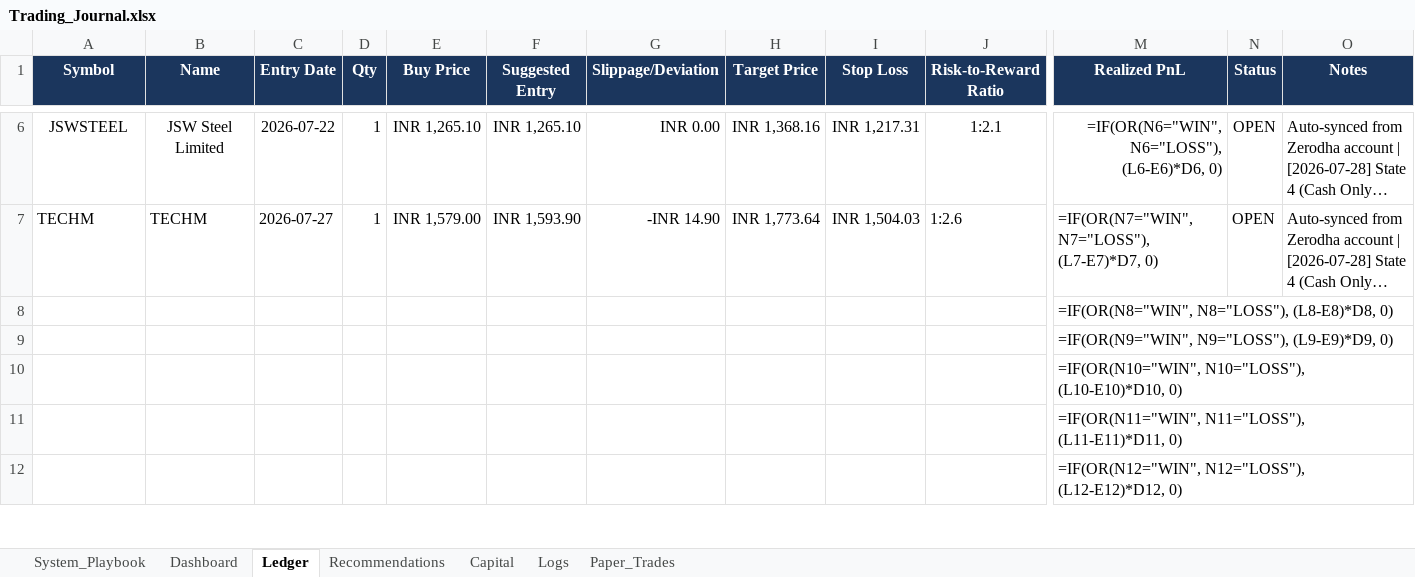
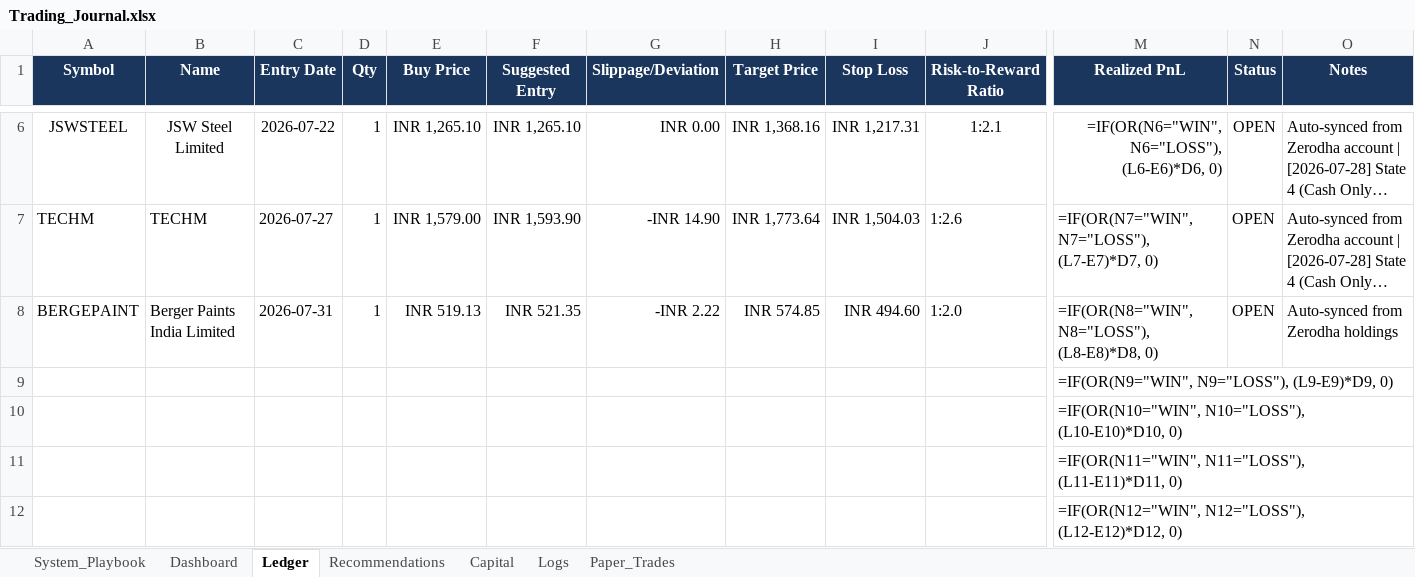
Before and after one commit to SyedTousifMasood/HalaalTrading, an Excel workbook: Trading_Journal.xlsx, sheet Ledger, drawn as a sheet; only a part is shown, gaps mark what is left out; long unchanged cells end in …; values as stored, in another font and other column widths than the file's, no borders; formulas without a stored value are shown as written; removed rows and columns are numbered as before the commit, all else as after; rows hold the shown columns only; the diff names each change by its address in the sheet, - before the commit and + after, or states it on an @@ line.

Commit message:
docs: Sync Friday fill execution of BERGEPAINT and associated charges to Trading Journal

```diff
--- a/Trading_Journal.xlsx (sheet Ledger)
+++ b/Trading_Journal.xlsx (sheet Ledger)
-row 8:  |  |  |  |  |  |  |  |  |  | =IF(OR(N8="WIN", N8="LOSS"), (L8-E8)*D8, 0)
+row 8: BERGEPAINT | Berger Paints India Limited | 2026-07-31 | 1 | INR 519.13 | INR 521.35 | -INR 2.22 | INR 574.85 | INR 494.60 | 1:2.0 | =IF(OR(N8="WIN", N8="LOSS"), (L8-E8)*D8, 0) | OPEN | Auto-synced from Zerodha holdings
```
Also changed, not shown: sheet Capital, 1 other file.
